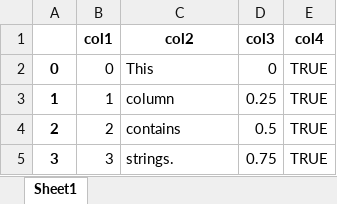
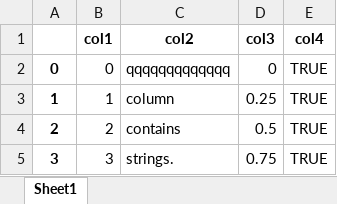
Before and after one commit to vlakondra/nicegui_0, an Excel workbook: f.xlsx, sheet Sheet1, drawn as a sheet; values as stored, in another font and other column widths than the file's, no borders; the diff names each change by its address in the sheet, - before the commit and + after, or states it on an @@ line.

```diff
--- a/f.xlsx (sheet Sheet1)
+++ b/f.xlsx (sheet Sheet1)
-C2 (col2): This
+C2 (col2): qqqqqqqqqqqqq
```
Also changed, not shown: 1 other file.
